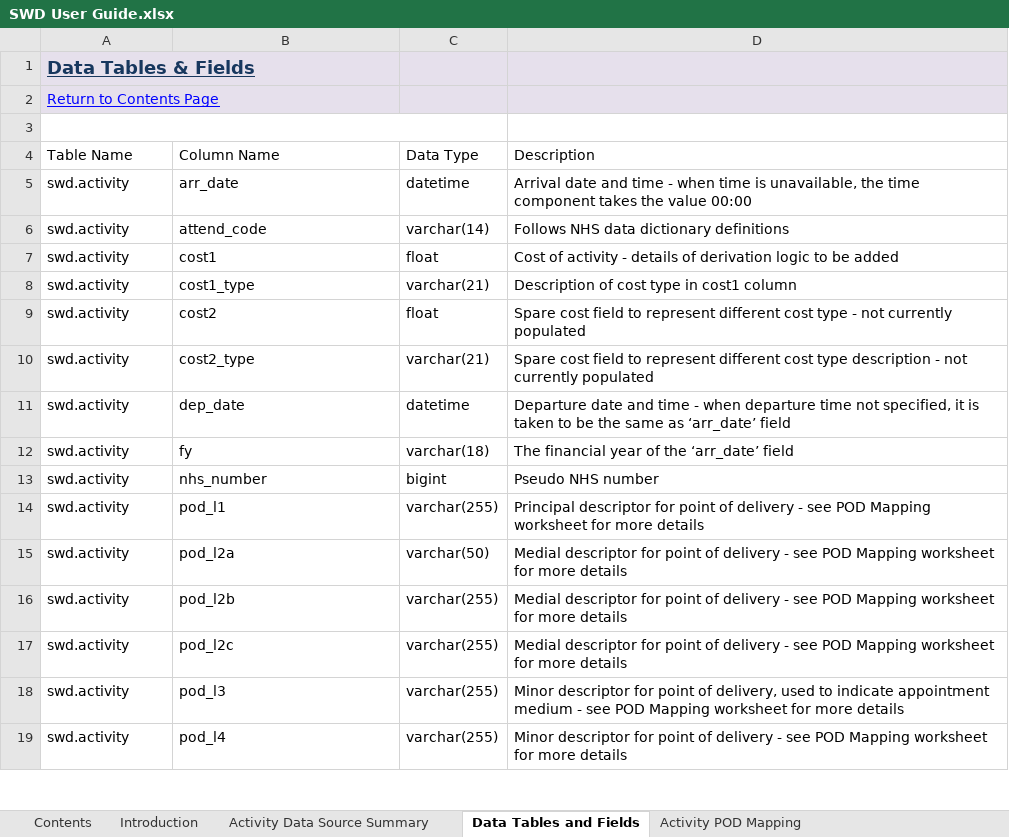
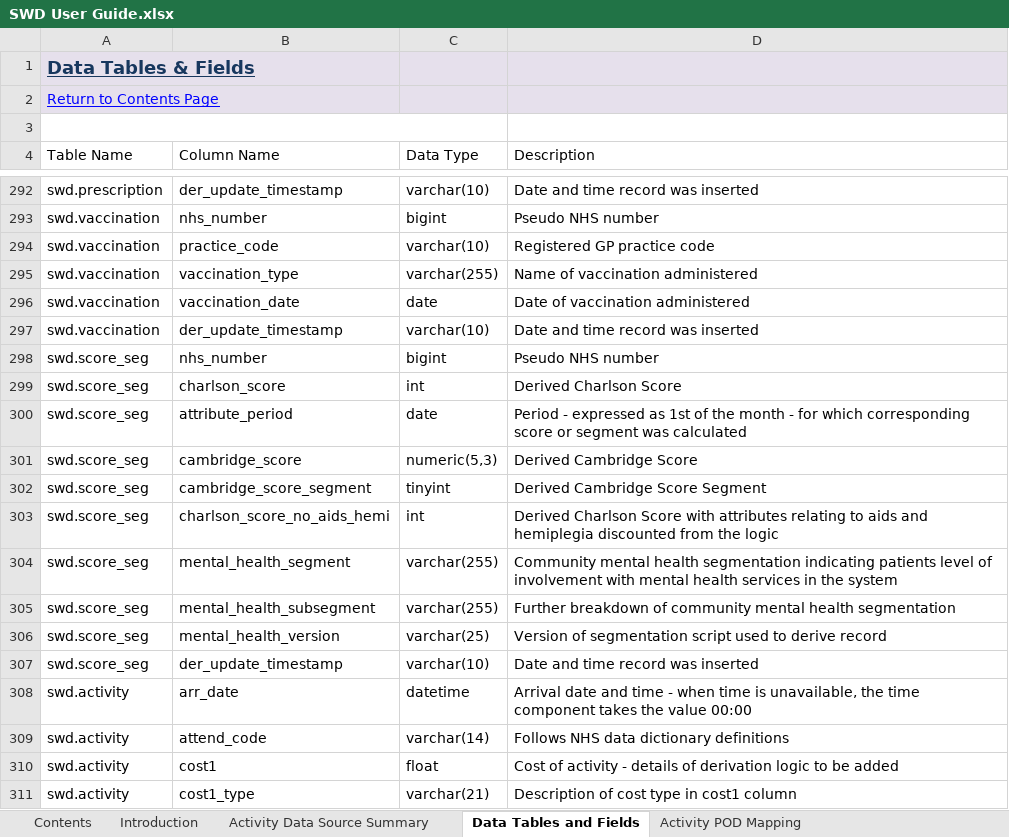
Before and after one commit to BusinessInformationBNSSG/SWD, an Excel workbook: SWD User Guide.xlsx, sheet Data Tables and Fields, drawn as a sheet; only a part is shown, gaps mark what is left out; the shorter side is filled out with more unchanged rows; values as stored, in another font and other column widths than the file's, no borders; charts and pictures and conditional formats not drawn; the diff covers the shown part only; the diff names each change by its address in the sheet, - before the commit and + after, or states it on an @@ line.

```diff
--- a/SWD User Guide.xlsx (sheet Data Tables and Fields)
+++ b/SWD User Guide.xlsx (sheet Data Tables and Fields)
+row 292: swd.prescription | der_update_timestamp | varchar(10) | Date and time record was inserted
+row 293: swd.vaccination | nhs_number | bigint | Pseudo NHS number
+row 294: swd.vaccination | practice_code | varchar(10) | Registered GP practice code
+row 295: swd.vaccination | vaccination_type | varchar(255) | Name of vaccination administered
+row 296: swd.vaccination | vaccination_date | date | Date of vaccination administered
+row 297: swd.vaccination | der_update_timestamp | varchar(10) | Date and time record was inserted
+row 298: swd.score_seg | nhs_number | bigint | Pseudo NHS number
+row 299: swd.score_seg | charlson_score | int | Derived Charlson Score
+row 300: swd.score_seg | attribute_period | date | Period - expressed as 1st of the month - for which corresponding score or segment was calculated
+row 301: swd.score_seg | cambridge_score | numeric(5,3) | Derived Cambridge Score
+row 302: swd.score_seg | cambridge_score_segment | tinyint | Derived Cambridge Score Segment
+row 303: swd.score_seg | charlson_score_no_aids_hemi | int | Derived Charlson Score with attributes relating to aids and hemiplegia discounted from the logic
+row 304: swd.score_seg | mental_health_segment | varchar(255) | Community mental health segmentation indicating patients level of involvement with mental health services in the system
+row 305: swd.score_seg | mental_health_subsegment | varchar(255) | Further breakdown of community mental health segmentation
+row 306: swd.score_seg | mental_health_version | varchar(25) | Version of segmentation script used to derive record
+row 307: swd.score_seg | der_update_timestamp | varchar(10) | Date and time record was inserted
```
Also changed, not shown: 289 added rows and 1 edited cell elsewhere in this sheet, sheet Issue Log, sheet Version History, sheet Activity POD Mapping, sheet Introduction, sheet Measurements, other sheet tabs.
